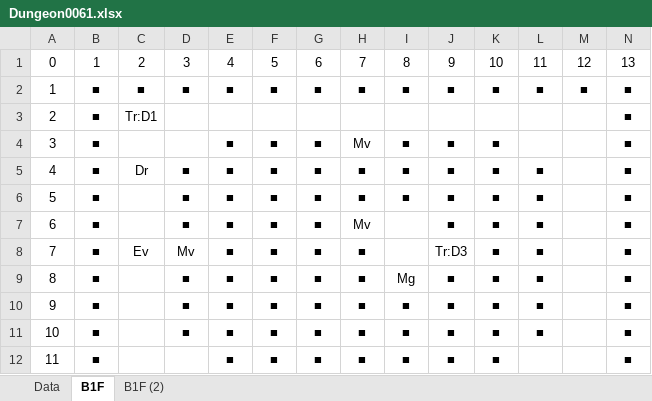
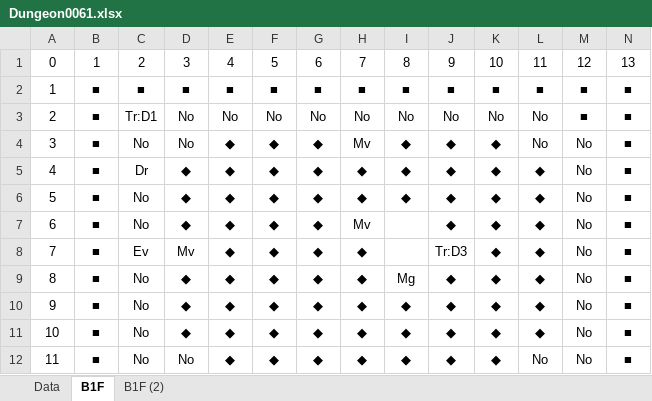
Before and after one commit to seedsclaft/hibikakeut, an Excel workbook: Assets/Data/Dungeon0061.xlsx, sheet B1F, drawn as a sheet; only a part is shown; values as stored, in another font and other column widths than the file's, no borders; the diff covers the shown part only; the diff names each change by its address in the sheet, - before the commit and + after, or states it on an @@ line.

```diff
--- a/Assets/Data/Dungeon0061.xlsx (sheet B1F)
+++ b/Assets/Data/Dungeon0061.xlsx (sheet B1F)
-D3:D4: (empty)
+D3:D4: No
-E3: (empty)
+E3: No
-F3: (empty)
+F3: No
-G3: (empty)
+G3: No
-H3: (empty)
+H3: No
-I3: (empty)
+I3: No
-J3: (empty)
+J3: No
-K3: (empty)
+K3: No
-L3:L4: (empty)
+L3:L4: No
-M3: (empty)
+M3: ■
-C4: (empty)
+C4: No
-E4:E12: ■
+E4:E12: ◆
-F4:F12: ■
+F4:F12: ◆
-G4:G12: ■
+G4:G12: ◆
-I4:I6: ■
+I4:I6: ◆
-J4:J7: ■
+J4:J7: ◆
-K4:K12: ■
+K4:K12: ◆
-M4:M12: (empty)
+M4:M12: No
-D5:D7: ■
+D5:D7: ◆
-H5:H6: ■
+H5:H6: ◆
-L5:L11: ■
+L5:L11: ◆
-C6:C7: (empty)
+C6:C7: No
-H8:H12: ■
+H8:H12: ◆
-C9:C12: (empty)
+C9:C12: No
-D9:D11: ■
+D9:D11: ◆
-J9:J12: ■
+J9:J12: ◆
-I10:I12: ■
+I10:I12: ◆
-D12: (empty)
+D12: No
-L12: (empty)
+L12: No
```
Also changed, not shown: 11 edited cells elsewhere in this sheet, Assets/Data/Actors.xlsx, Assets/Data/Dungeon0060.xlsx, 49 other files.
